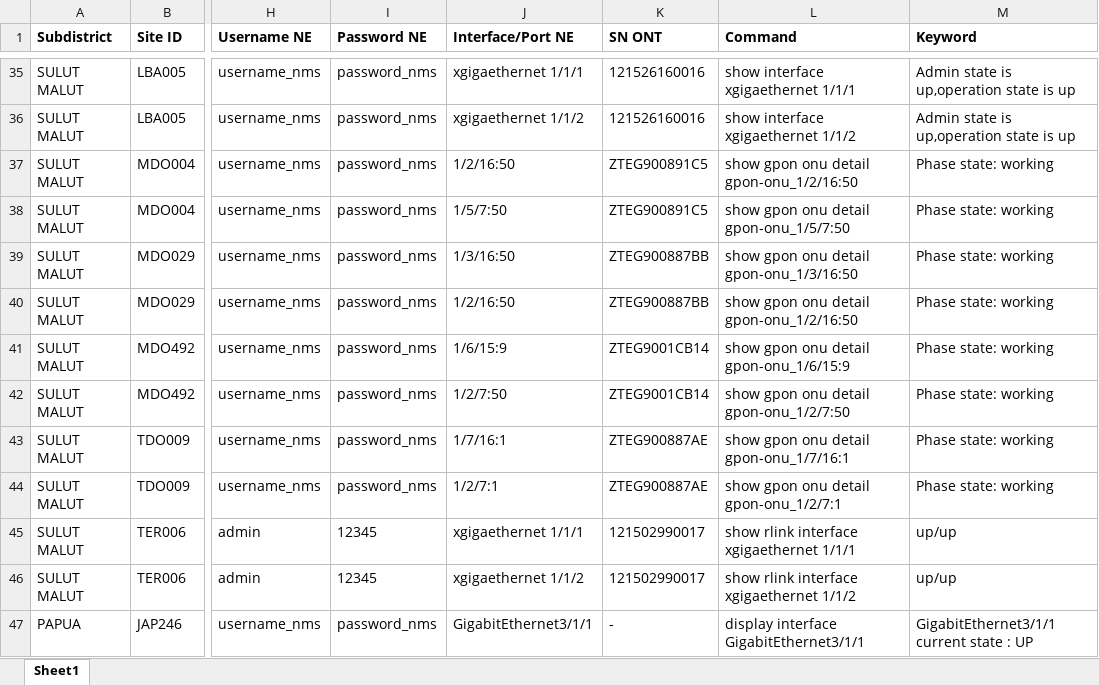
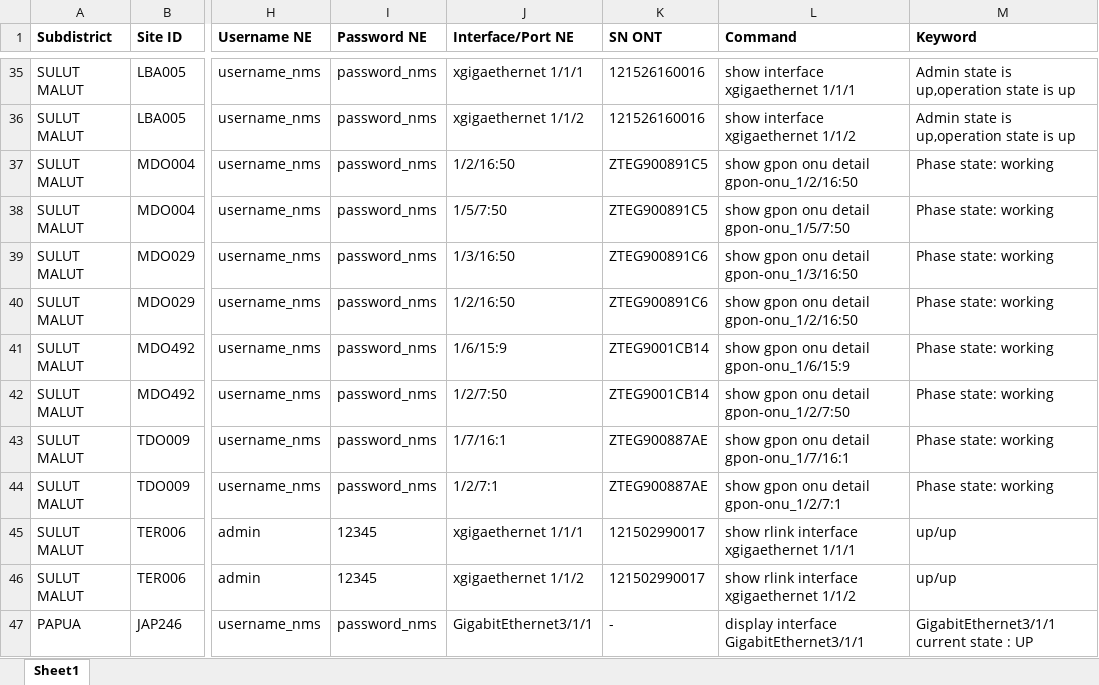
Before and after one commit to mfikriam/monitoring-site-premium-telegram-bot, an Excel workbook: data/premium-sites.xlsx, sheet Sheet1, drawn as a sheet; only a part is shown, gaps mark what is left out; values as stored, in another font and other column widths than the file's, no borders; the diff names each change by its address in the sheet, - before the commit and + after, or states it on an @@ line.

Commit message:
Update SN Site Premium MDO029

```diff
--- a/data/premium-sites.xlsx (sheet Sheet1)
+++ b/data/premium-sites.xlsx (sheet Sheet1)
-K39:K40 (SN ONT): ZTEG900887BB
+K39:K40 (SN ONT): ZTEG900891C6
```
